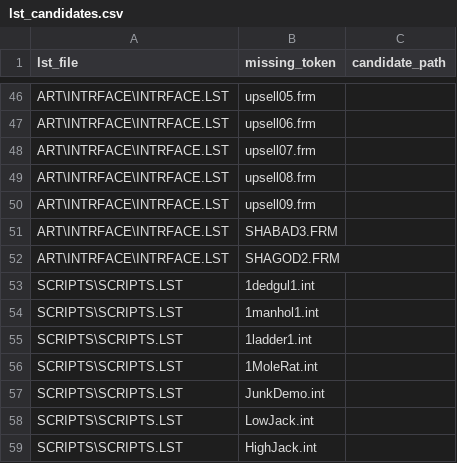
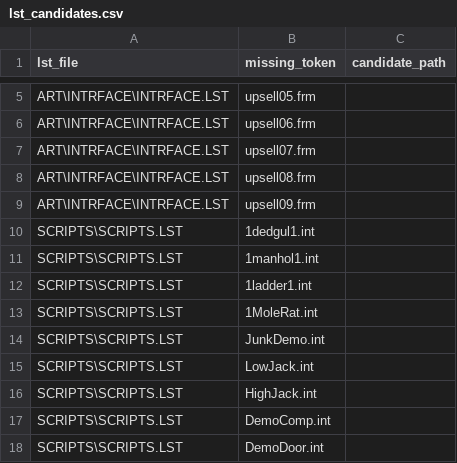
Before and after one commit to jklock/fallout1-rebirth, a CSV file: development/RME/validation/raw/lst_candidates.csv, drawn as a sheet; only a part is shown, gaps mark what is left out; the shorter side is filled out with more unchanged rows; the diff covers the shown part only.

```diff
--- a/development/RME/validation/raw/lst_candidates.csv
+++ b/development/RME/validation/raw/lst_candidates.csv
@@ -50,4 +9,2 @@ ART\INTRFACE\INTRFACE.LST,upsell08.frm,
 ART\INTRFACE\INTRFACE.LST,upsell09.frm,
-ART\INTRFACE\INTRFACE.LST,SHABAD3.FRM,
-ART\INTRFACE\INTRFACE.LST,SHAGOD2.FRM,
 SCRIPTS\SCRIPTS.LST,1dedgul1.int,
```
Also changed, not shown: 41 removed rows elsewhere in this file, development/RME/validation/raw/critter_added_rows.csv, development/RME/validation/raw/master_added_rows.csv, 17 other files.
